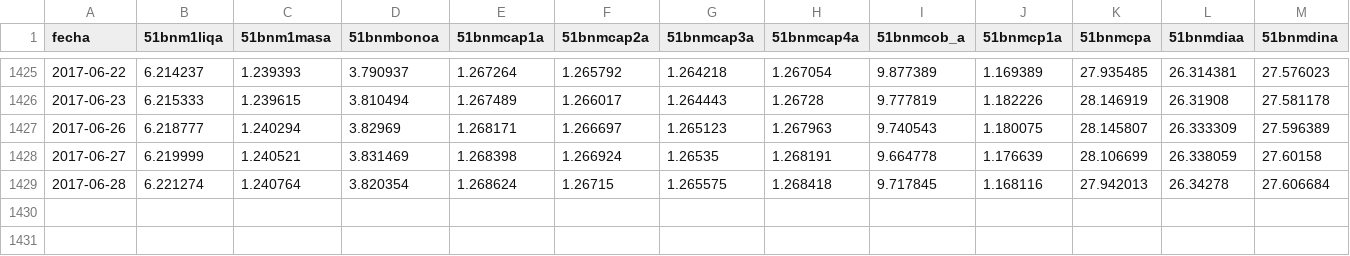
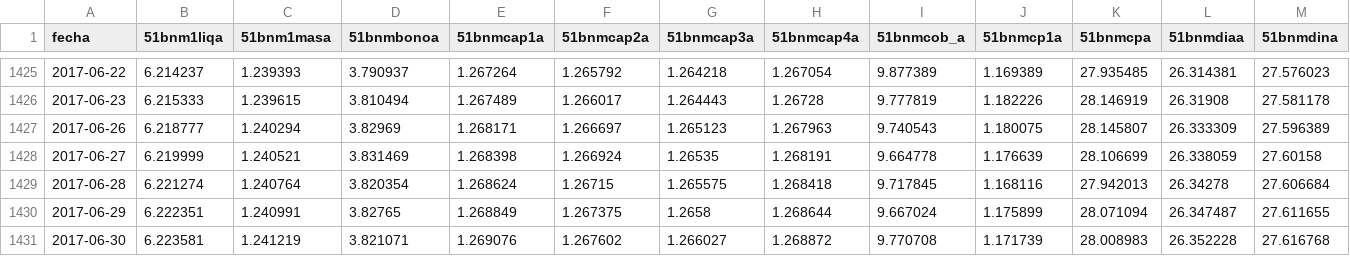
Before and after one commit to optimist/shh, a CSV file: priceFondos.csv, drawn as a sheet; only a part is shown, gaps mark what is left out; rows hold the shown columns only; the diff names each change by its address in the sheet, - before the commit and + after, or states it on an @@ line.

```diff
--- a/priceFondos.csv
+++ b/priceFondos.csv
+row 1430: 2017-06-29 | 6.222351 | 1.240991 | 3.82765 | 1.268849 | 1.267375 | 1.2658 | 1.268644 | 9.667024 | 1.175899 | 28.071094 | 26.347487 | 27.611655
+row 1431: 2017-06-30 | 6.223581 | 1.241219 | 3.821071 | 1.269076 | 1.267602 | 1.266027 | 1.268872 | 9.770708 | 1.171739 | 28.008983 | 26.352228 | 27.616768
```
Also changed, not shown: 3 other files.
